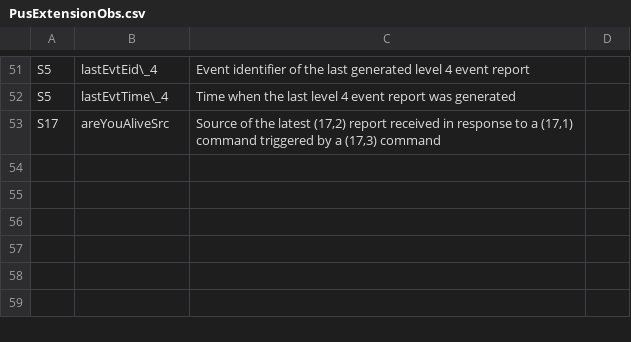
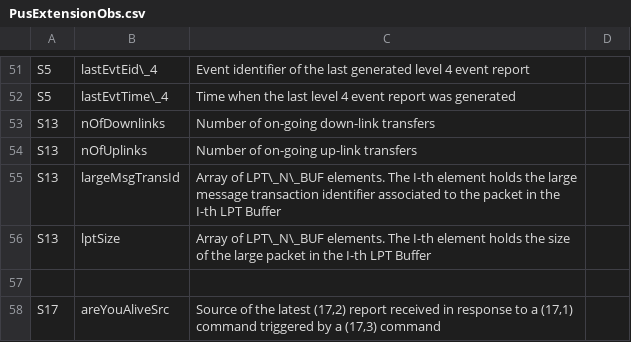
Before and after one commit to pnp-software/cordetfw, a CSV file: doc/pus/PusExtensionObs.csv, drawn as a sheet; only a part is shown, gaps mark what is left out.

Commit message:
Started specification of service 13 (down-link sub-service)

```diff
--- a/doc/pus/PusExtensionObs.csv
+++ b/doc/pus/PusExtensionObs.csv
@@ -52,2 +52,7 @@ S5,lastEvtEid\_4,Event identifier of the last generated level 4 event report,
 S5,lastEvtTime\_4,Time when the last level 4 event report was generated,
+S13,nOfDownlinks,Number of on-going down-link transfers,
+S13,nOfUplinks,Number of on-going up-link transfers,
+S13,largeMsgTransId,Array of LPT\_N\_BUF elements. The I-th element holds the large message transaction identifier associated to the packet in the I-th LPT Buffer,
+S13,lptSize,Array of LPT\_N\_BUF elements. The I-th element holds the size of the large packet in the I-th LPT Buffer,
+,,,
 S17,areYouAliveSrc,"Source of the latest (17,2) report received in response to a (17,1) command triggered by a (17,3) command ",
```
Also changed, not shown: doc/pus/PusExtensionConst.csv, doc/pus/PusExtensionPar.csv, 3 other files.
